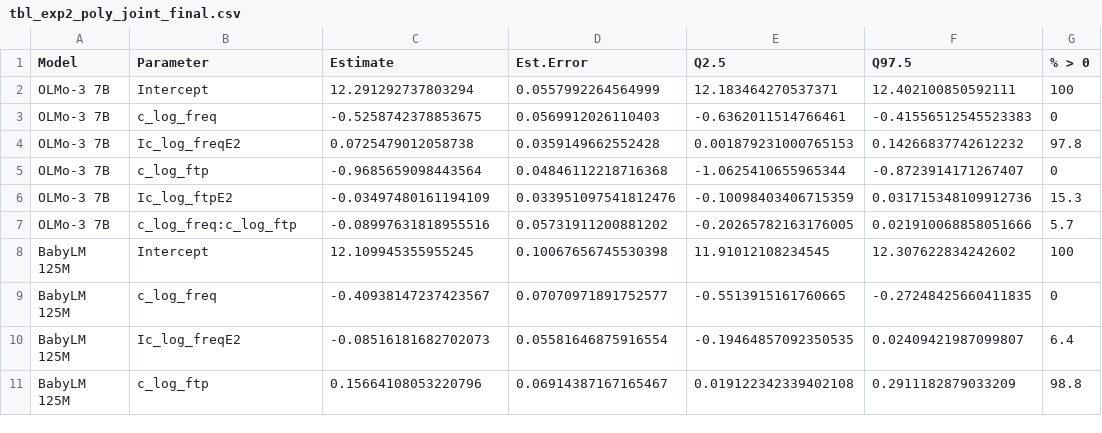
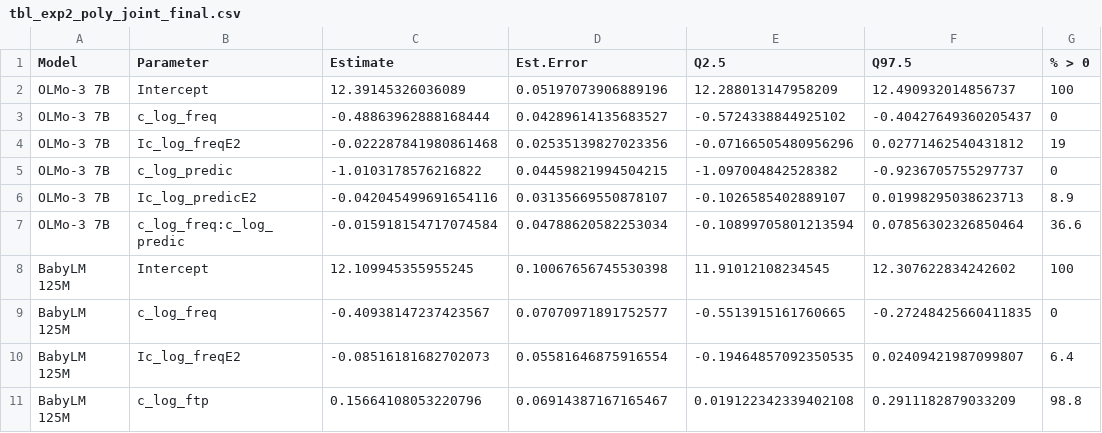
Before and after one commit to znhoughton/llm-phrasal-compositionality, a CSV file: writeup/results/tbl_exp2_poly_joint_final.csv, drawn as a sheet; only a part is shown; removed rows and columns are numbered as before the commit, all else as after; the diff names each change by its address in the sheet, - before the commit and + after, or states it on an @@ line.

```diff
--- a/writeup/results/tbl_exp2_poly_joint_final.csv
+++ b/writeup/results/tbl_exp2_poly_joint_final.csv
-row 2: OLMo-3 7B | Intercept | 12.291292737803294 | 0.0557992264564999 | 12.183464270537371 | 12.402100850592111 | 100
-row 3: OLMo-3 7B | c_log_freq | -0.5258742378853675 | 0.0569912026110403 | -0.6362011514766461 | -0.41556512545523383 | 0
-row 4: OLMo-3 7B | Ic_log_freqE2 | 0.0725479012058738 | 0.0359149662552428 | 0.001879231000765153 | 0.14266837742612232 | 97.8
-row 5: OLMo-3 7B | c_log_ftp | -0.9685659098443564 | 0.04846112218716368 | -1.0625410655965344 | -0.8723914171267407 | 0
-row 6: OLMo-3 7B | Ic_log_ftpE2 | -0.03497480161194109 | 0.033951097541812476 | -0.10098403406715359 | 0.031715348109912736 | 15.3
-row 7: OLMo-3 7B | c_log_freq:c_log_ftp | -0.08997631818955516 | 0.05731911200881202 | -0.20265782163176005 | 0.021910068858051666 | 5.7
+row 2: OLMo-3 7B | Intercept | 12.39145326036089 | 0.05197073906889196 | 12.288013147958209 | 12.490932014856737 | 100
+row 3: OLMo-3 7B | c_log_freq | -0.48863962888168444 | 0.04289614135683527 | -0.5724338844925102 | -0.40427649360205437 | 0
+row 4: OLMo-3 7B | Ic_log_freqE2 | -0.022287841980861468 | 0.02535139827023356 | -0.07166505480956296 | 0.02771462540431812 | 19
+row 5: OLMo-3 7B | c_log_predic | -1.0103178576216822 | 0.04459821994504215 | -1.097004842528382 | -0.9236705755297737 | 0
+row 6: OLMo-3 7B | Ic_log_predicE2 | -0.042045499691654116 | 0.03135669550878107 | -0.1026585402889107 | 0.01998295038623713 | 8.9
+row 7: OLMo-3 7B | c_log_freq:c_log_predic | -0.015918154717074584 | 0.04788620582253034 | -0.10899705801213594 | 0.07856302326850464 | 36.6
```
Also changed, not shown: writeup/results/ddata_freq_sub.csv, writeup/results/tbl_exp1_poly_joint_first.csv, 38 other files.
